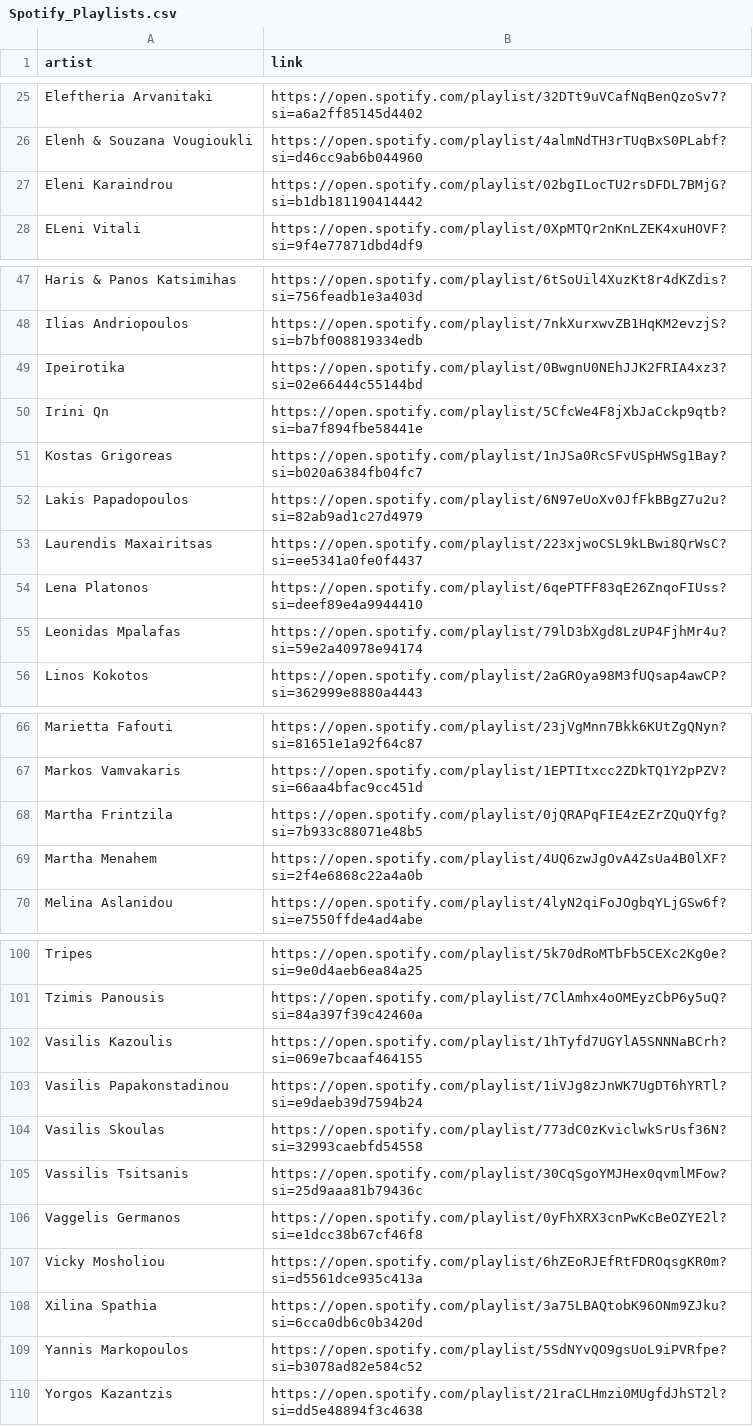
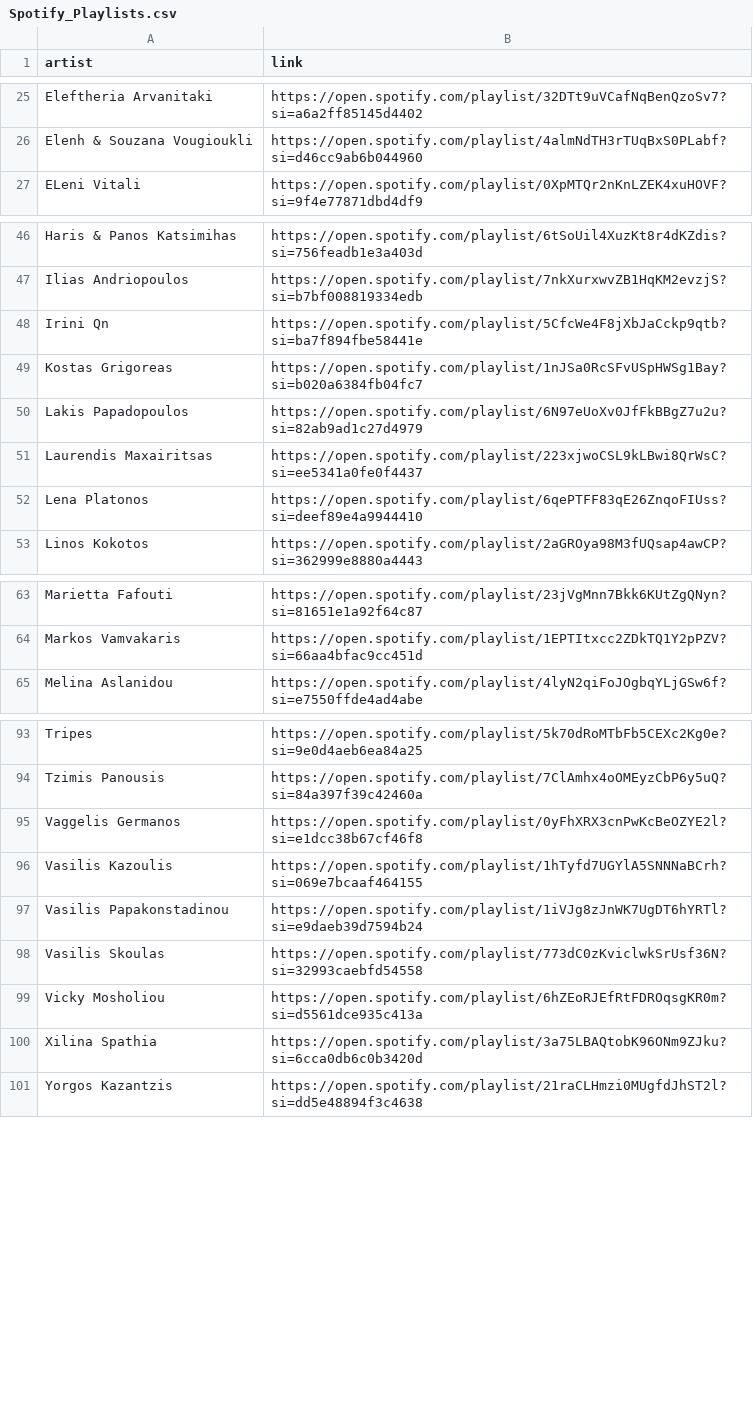
Before and after one commit to mzouros/dl_gmsa, a CSV file: Spotify_Playlists.csv, drawn as a sheet; only a part is shown, gaps mark what is left out; the diff covers the shown part only.

Commit message:
Updated Spotify Playlists
Number of Playlists = 102

```diff
--- a/Spotify_Playlists.csv
+++ b/Spotify_Playlists.csv
@@ -26,3 +26,2 @@ Eleftheria Arvanitaki,https://open.spotify.com/playlist/32DTt9uVCafNqBenQzoSv7?s
 Elenh & Souzana Vougioukli,https://open.spotify.com/playlist/4almNdTH3rTUqBxS0PLabf?si=d46cc9ab6b044960
-Eleni Karaindrou,https://open.spotify.com/playlist/02bgILocTU2rsDFDL7BMjG?si=b1db181190414442
 ELeni Vitali,https://open.spotify.com/playlist/0XpMTQr2nKnLZEK4xuHOVF?si=9f4e77871dbd4df9
@@ -48,3 +47,2 @@ Haris & Panos Katsimihas,https://open.spotify.com/playlist/6tSoUil4XuzKt8r4dKZdi
 Ilias Andriopoulos,https://open.spotify.com/playlist/7nkXurxwvZB1HqKM2evzjS?si=b7bf008819334edb
-Ipeirotika,https://open.spotify.com/playlist/0BwgnU0NEhJJK2FRIA4xz3?si=02e66444c55144bd
 Irini Qn,https://open.spotify.com/playlist/5CfcWe4F8jXbJaCckp9qtb?si=ba7f894fbe58441e
@@ -54,3 +52,2 @@ Laurendis Maxairitsas,https://open.spotify.com/playlist/223xjwoCSL9kLBwi8QrWsC?s
 Lena Platonos,https://open.spotify.com/playlist/6qePTFF83qE26ZnqoFIUss?si=deef89e4a9944410
-Leonidas Mpalafas,https://open.spotify.com/playlist/79lD3bXgd8LzUP4FjhMr4u?si=59e2a40978e94174
 Linos Kokotos,https://open.spotify.com/playlist/2aGROya98M3fUQsap4awCP?si=362999e8880a4443
@@ -67,4 +64,2 @@ Marietta Fafouti,https://open.spotify.com/playlist/23jVgMnn7Bkk6KUtZgQNyn?si=816
 Markos Vamvakaris,https://open.spotify.com/playlist/1EPTItxcc2ZDkTQ1Y2pPZV?si=66aa4bfac9cc451d
-Martha Frintzila,https://open.spotify.com/playlist/0jQRAPqFIE4zEZrZQuQYfg?si=7b933c88071e48b5
-Martha Menahem,https://open.spotify.com/playlist/4UQ6zwJgOvA4ZsUa4B0lXF?si=2f4e6868c22a4a0b
 Melina Aslanidou,https://open.spotify.com/playlist/4lyN2qiFoJOgbqYLjGSw6f?si=e7550ffde4ad4abe
@@ -101,2 +94,3 @@ Tripes,https://open.spotify.com/playlist/5k70dRoMTbFb5CEXc2Kg0e?si=9e0d4aeb6ea84
 Tzimis Panousis,https://open.spotify.com/playlist/7ClAmhx4oOMEyzCbP6y5uQ?si=84a397f39c42460a
+Vaggelis Germanos,https://open.spotify.com/playlist/0yFhXRX3cnPwKcBeOZYE2l?si=e1dcc38b67cf46f8
 Vasilis Kazoulis,https://open.spotify.com/playlist/1hTyfd7UGYlA5SNNNaBCrh?si=069e7bcaaf464155
@@ -104,7 +98,4 @@ Vasilis Papakonstadinou,https://open.spotify.com/playlist/1iVJg8zJnWK7UgDT6hYRTl
 Vasilis Skoulas,https://open.spotify.com/playlist/773dC0zKviclwkSrUsf36N?si=32993caebfd54558
-Vassilis Tsitsanis,https://open.spotify.com/playlist/30CqSgoYMJHex0qvmlMFow?si=25d9aaa81b79436c
-Vaggelis Germanos,https://open.spotify.com/playlist/0yFhXRX3cnPwKcBeOZYE2l?si=e1dcc38b67cf46f8
 Vicky Mosholiou,https://open.spotify.com/playlist/6hZEoRJEfRtFDROqsgKR0m?si=d5561dce935c413a
 Xilina Spathia,https://open.spotify.com/playlist/3a75LBAQtobK96ONm9ZJku?si=6cca0db6c0b3420d
-Yannis Markopoulos,https://open.spotify.com/playlist/5SdNYvQO9gsUoL9iPVRfpe?si=b3078ad82e584c52
 Yorgos Kazantzis,https://open.spotify.com/playlist/21raCLHmzi0MUgfdJhST2l?si=dd5e48894f3c4638
```
Also changed, not shown: 2 removed rows elsewhere in this file.
